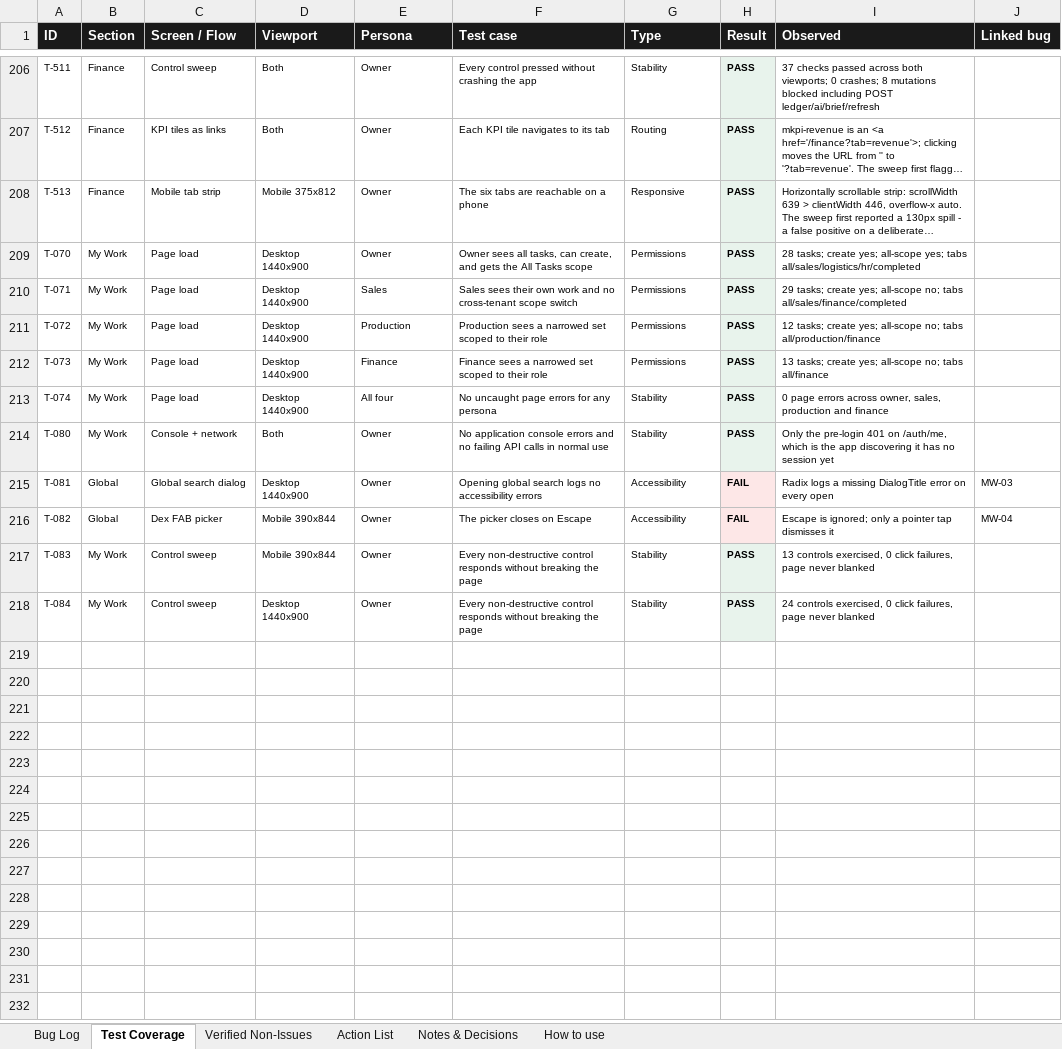
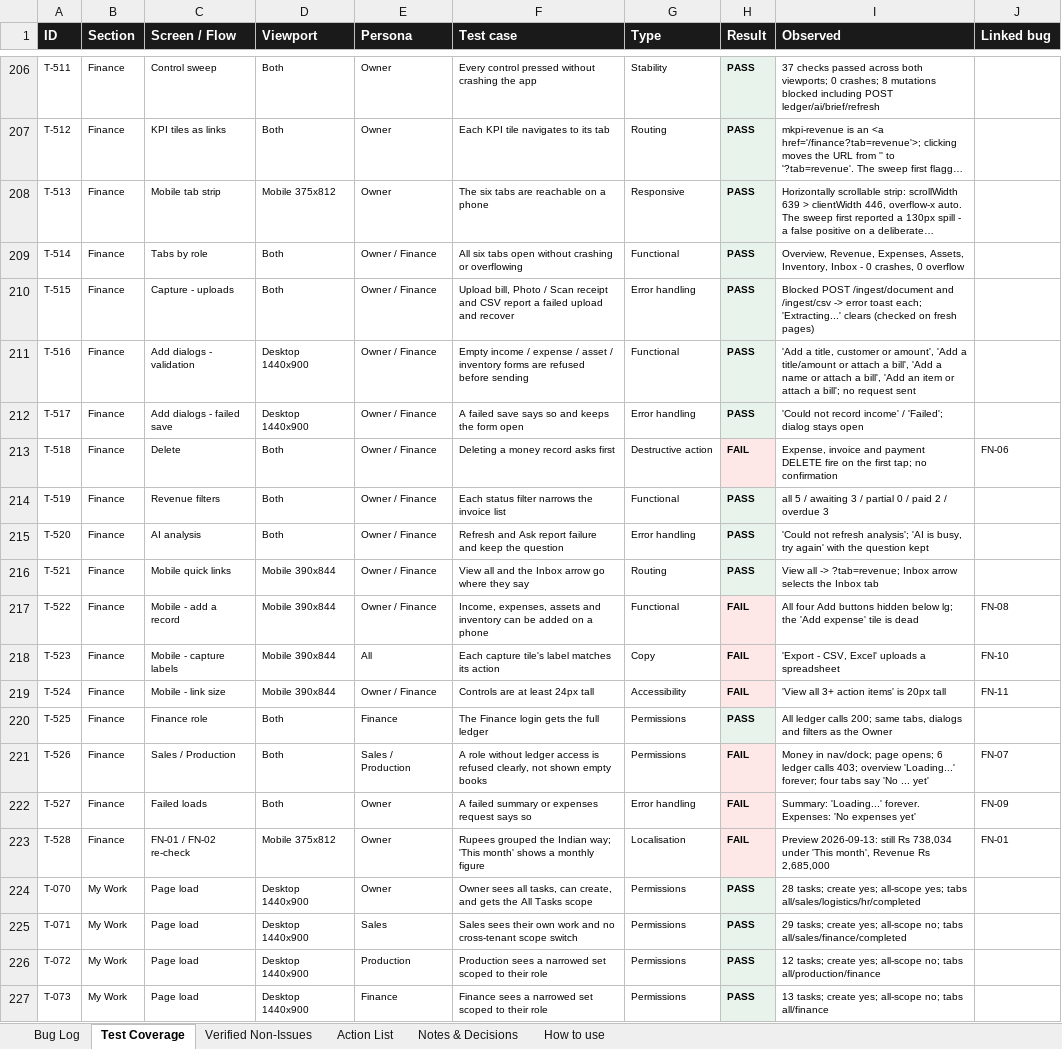
Before and after one commit to quazrelevate-god/DecisionOS, an Excel workbook: docs/DecisionOS_UI_Bug_Report.xlsx, sheet Test Coverage, drawn as a sheet; only a part is shown, gaps mark what is left out; the shorter side is filled out with more unchanged rows; long unchanged cells end in …; values as stored, in another font and other column widths than the file's, no borders; the diff names each change by its address in the sheet, - before the commit and + after, or states it on an @@ line.

```diff
--- a/docs/DecisionOS_UI_Bug_Report.xlsx (sheet Test Coverage)
+++ b/docs/DecisionOS_UI_Bug_Report.xlsx (sheet Test Coverage)
+row 209: T-514 | Finance | Tabs by role | Both | Owner / Finance | All six tabs open without crashing or overflowing | Functional | PASS | Overview, Revenue, Expenses, Assets, Inventory, Inbox - 0 crashes, 0 overflow
+row 210: T-515 | Finance | Capture - uploads | Both | Owner / Finance | Upload bill, Photo / Scan receipt and CSV report a failed upload and recover | Error handling | PASS | Blocked POST /ingest/document and /ingest/csv -> error toast each; 'Extracting...' clears (checked on fresh pages)
+row 211: T-516 | Finance | Add dialogs - validation | Desktop 1440x900 | Owner / Finance | Empty income / expense / asset / inventory forms are refused before sending | Functional | PASS | 'Add a title, customer or amount', 'Add a title/amount or attach a bill', 'Add a name or attach a bill', 'Add an item or attach a bill'; no request sent
+row 212: T-517 | Finance | Add dialogs - failed save | Desktop 1440x900 | Owner / Finance | A failed save says so and keeps the form open | Error handling | PASS | 'Could not record income' / 'Failed'; dialog stays open
+row 213: T-518 | Finance | Delete | Both | Owner / Finance | Deleting a money record asks first | Destructive action | FAIL | Expense, invoice and payment DELETE fire on the first tap; no confirmation | FN-06
+row 214: T-519 | Finance | Revenue filters | Both | Owner / Finance | Each status filter narrows the invoice list | Functional | PASS | all 5 / awaiting 3 / partial 0 / paid 2 / overdue 3
+row 215: T-520 | Finance | AI analysis | Both | Owner / Finance | Refresh and Ask report failure and keep the question | Error handling | PASS | 'Could not refresh analysis'; 'AI is busy, try again' with the question kept
+row 216: T-521 | Finance | Mobile quick links | Mobile 390x844 | Owner / Finance | View all and the Inbox arrow go where they say | Routing | PASS | View all -> ?tab=revenue; Inbox arrow selects the Inbox tab
+row 217: T-522 | Finance | Mobile - add a record | Mobile 390x844 | Owner / Finance | Income, expenses, assets and inventory can be added on a phone | Functional | FAIL | All four Add buttons hidden below lg; the 'Add expense' tile is dead | FN-08
+row 218: T-523 | Finance | Mobile - capture labels | Mobile 390x844 | All | Each capture tile's label matches its action | Copy | FAIL | 'Export - CSV, Excel' uploads a spreadsheet | FN-10
+row 219: T-524 | Finance | Mobile - link size | Mobile 390x844 | Owner / Finance | Controls are at least 24px tall | Accessibility | FAIL | 'View all 3+ action items' is 20px tall | FN-11
+row 220: T-525 | Finance | Finance role | Both | Finance | The Finance login gets the full ledger | Permissions | PASS | All ledger calls 200; same tabs, dialogs and filters as the Owner
+row 221: T-526 | Finance | Sales / Production | Both | Sales / Production | A role without ledger access is refused clearly, not shown empty books | Permissions | FAIL | Money in nav/dock; page opens; 6 ledger calls 403; overview 'Loading...' forever; four tabs say 'No ... yet' | FN-07
+row 222: T-527 | Finance | Failed loads | Both | Owner | A failed summary or expenses request says so | Error handling | FAIL | Summary: 'Loading...' forever. Expenses: 'No expenses yet' | FN-09
+row 223: T-528 | Finance | FN-01 / FN-02 re-check | Mobile 375x812 | Owner | Rupees grouped the Indian way; 'This month' shows a monthly figure | Localisation | FAIL | Preview 2026-09-13: still Rs 738,034 under 'This month', Revenue Rs 2,685,000 | FN-01
```
Also changed, not shown: sheet Bug Log, sheet Action List, sheet How to use, 3 other files.
